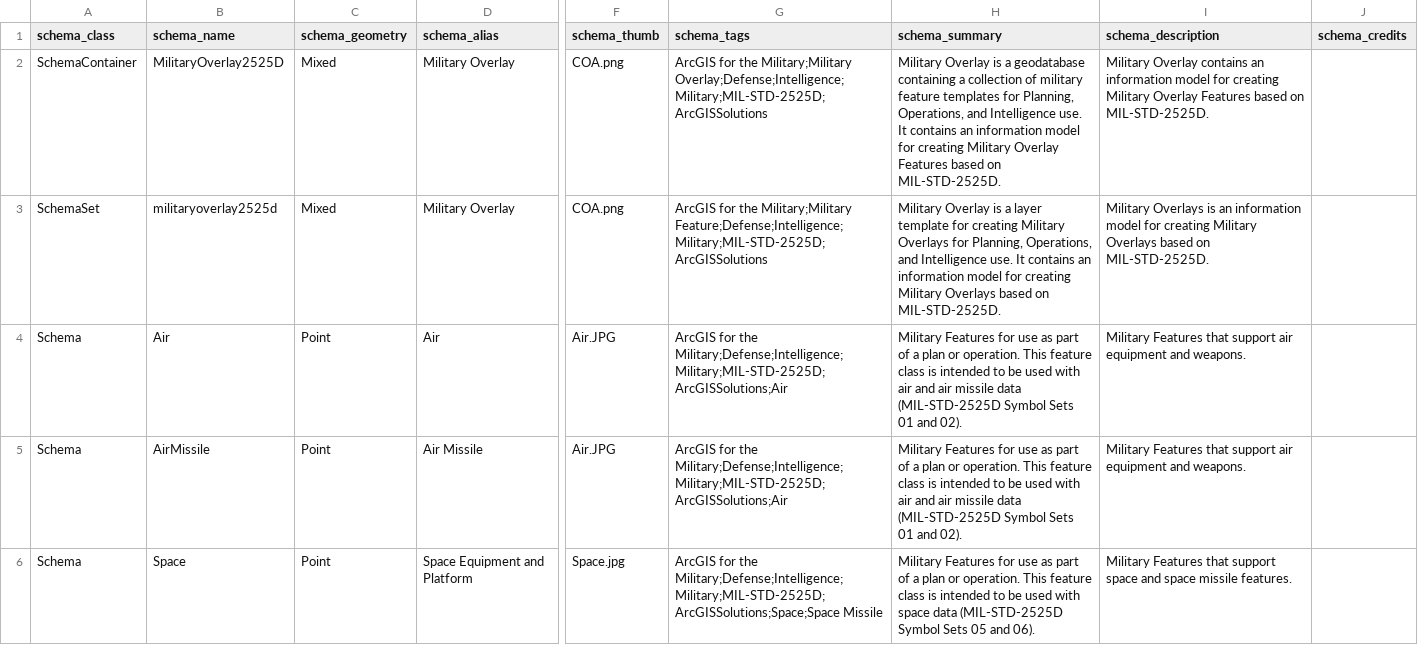
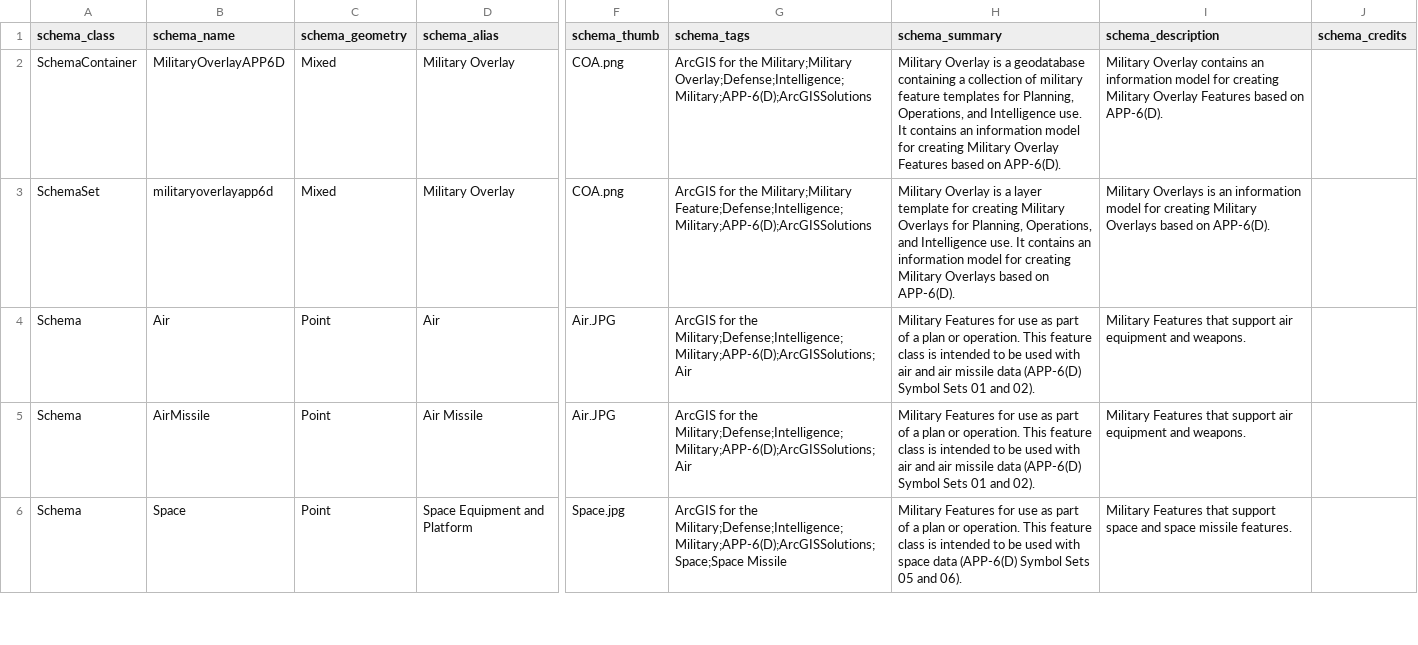
Before and after one commit to Esri/military-symbology, a CSV file: military-overlay/utils-source-and-test-data/schema-source-files/app6d/military_feature_schemas/Schemas.csv, drawn as a sheet; only a part is shown, gaps mark what is left out; the diff covers the shown part only; the diff names each change by its address in the sheet, - before the commit and + after, or states it on an @@ line.

Commit message:
Update Schemas.csv for app6d folder
replaced instances of 2525d in .csv with app6d

```diff
--- a/military-overlay/utils-source-and-test-data/schema-source-files/app6d/military_feature_schemas/Schemas.csv
+++ b/military-overlay/utils-source-and-test-data/schema-source-files/app6d/military_feature_schemas/Schemas.csv
-B2 (schema_name): MilitaryOverlay2525D
+B2 (schema_name): MilitaryOverlayAPP6D
-G2 (schema_tags): …the Military;Military Overlay;Defense;Intelligence;Military;MIL-STD-2525D;ArcGISSolutions
+G2 (schema_tags): …the Military;Military Overlay;Defense;Intelligence;Military;APP-6(D);ArcGISSolutions
-H2 (schema_summary): …based on MIL-STD-2525D.
+H2 (schema_summary): …based on APP-6(D).
-I2 (schema_description): …based on MIL-STD-2525D.
+I2 (schema_description): …based on APP-6(D).
-B3 (schema_name): militaryoverlay2525d
+B3 (schema_name): militaryoverlayapp6d
-G3 (schema_tags): …the Military;Military Feature;Defense;Intelligence;Military;MIL-STD-2525D;ArcGISSolutions
+G3 (schema_tags): …the Military;Military Feature;Defense;Intelligence;Military;APP-6(D);ArcGISSolutions
-H3 (schema_summary): …based on MIL-STD-2525D.
+H3 (schema_summary): …based on APP-6(D).
-I3 (schema_description): …based on MIL-STD-2525D.
+I3 (schema_description): …based on APP-6(D).
-G4:G5 (schema_tags): …for the Military;Defense;Intelligence;Military;MIL-STD-2525D;ArcGISSolutions;Air
+G4:G5 (schema_tags): …for the Military;Defense;Intelligence;Military;APP-6(D);ArcGISSolutions;Air
-H4:H5 (schema_summary): …missile data (MIL-STD-2525D Symbol Sets…
+H4:H5 (schema_summary): …missile data (APP-6(D) Symbol Sets…
-G6 (schema_tags): …for the Military;Defense;Intelligence;Military;MIL-STD-2525D;ArcGISSolutions;Space;Space Missile
+G6 (schema_tags): …for the Military;Defense;Intelligence;Military;APP-6(D);ArcGISSolutions;Space;Space Missile
-H6 (schema_summary): …space data (MIL-STD-2525D Symbol Sets…
+H6 (schema_summary): …space data (APP-6(D) Symbol Sets…
```
Also changed, not shown: 41 edited cells elsewhere in this file.
